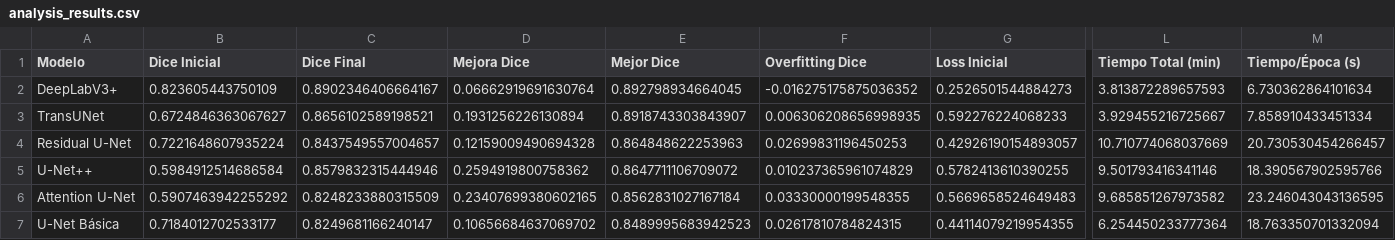
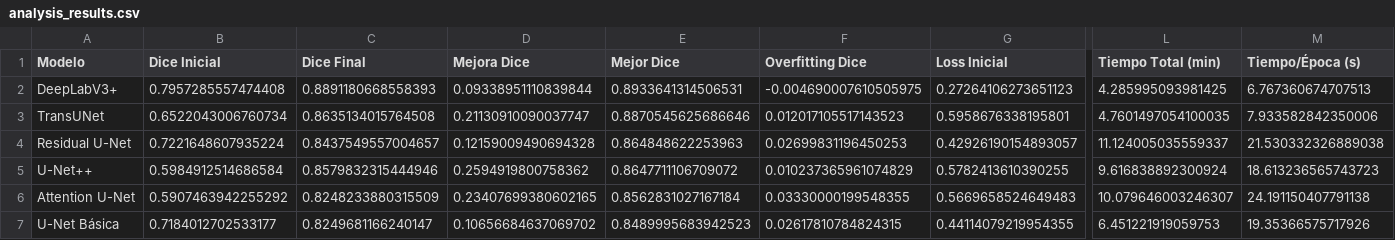
Before and after one commit to salvalago23/tfm_segmentacion, a CSV file: notebooks/experiments/notebook_experiments/analysis_results.csv, drawn as a sheet; only a part is shown, gaps mark what is left out; the diff covers the shown part only; the diff names each change by its address in the sheet, - before the commit and + after, or states it on an @@ line.

```diff
--- a/notebooks/experiments/notebook_experiments/analysis_results.csv
+++ b/notebooks/experiments/notebook_experiments/analysis_results.csv
-B2 (Dice Inicial): 0.823605443750109
+B2 (Dice Inicial): 0.7957285557474408
-C2 (Dice Final): 0.8902346406664167
+C2 (Dice Final): 0.8891180668558393
-D2 (Mejora Dice): 0.06662919691630764
+D2 (Mejora Dice): 0.09338951110839844
-E2 (Mejor Dice): 0.892798934664045
+E2 (Mejor Dice): 0.8933641314506531
-F2 (Overfitting Dice): -0.016275175875036352
+F2 (Overfitting Dice): -0.004690007610505975
-G2 (Loss Inicial): 0.2526501544884273
+G2 (Loss Inicial): 0.27264106273651123
-L2 (Tiempo Total (min)): 3.813872289657593
+L2 (Tiempo Total (min)): 4.285995093981425
-M2 (Tiempo/Época (s)): 6.730362864101634
+M2 (Tiempo/Época (s)): 6.767360674707513
-B3 (Dice Inicial): 0.6724846363067627
+B3 (Dice Inicial): 0.6522043006760734
-C3 (Dice Final): 0.8656102589198521
+C3 (Dice Final): 0.8635134015764508
-D3 (Mejora Dice): 0.1931256226130894
+D3 (Mejora Dice): 0.21130910090037747
-E3 (Mejor Dice): 0.8918743303843907
+E3 (Mejor Dice): 0.8870545625686646
-F3 (Overfitting Dice): 0.006306208656998935
+F3 (Overfitting Dice): 0.012017105517143523
-G3 (Loss Inicial): 0.592276224068233
+G3 (Loss Inicial): 0.5958676338195801
-L3 (Tiempo Total (min)): 3.929455216725667
+L3 (Tiempo Total (min)): 4.7601497054100035
-M3 (Tiempo/Época (s)): 7.858910433451334
+M3 (Tiempo/Época (s)): 7.933582842350006
-L4 (Tiempo Total (min)): 10.710774068037669
+L4 (Tiempo Total (min)): 11.124005035559337
-M4 (Tiempo/Época (s)): 20.730530454266457
+M4 (Tiempo/Época (s)): 21.530332326889038
-L5 (Tiempo Total (min)): 9.501793416341146
+L5 (Tiempo Total (min)): 9.616838892300924
-M5 (Tiempo/Época (s)): 18.390567902595766
+M5 (Tiempo/Época (s)): 18.613236565743723
-L6 (Tiempo Total (min)): 9.685851267973582
+L6 (Tiempo Total (min)): 10.079646003246307
-M6 (Tiempo/Época (s)): 23.246043043136595
+M6 (Tiempo/Época (s)): 24.191150407791138
-L7 (Tiempo Total (min)): 6.254450233777364
+L7 (Tiempo Total (min)): 6.451221919059753
-M7 (Tiempo/Época (s)): 18.763350701332094
+M7 (Tiempo/Época (s)): 19.35366575717926
```
Also changed, not shown: 8 edited cells elsewhere in this file, notebooks/experiments/comparative_analysis/metrics_comparison.csv, notebooks/experiments/notebook_experiments/attention_u-net/training_history.csv, 29 other files.
